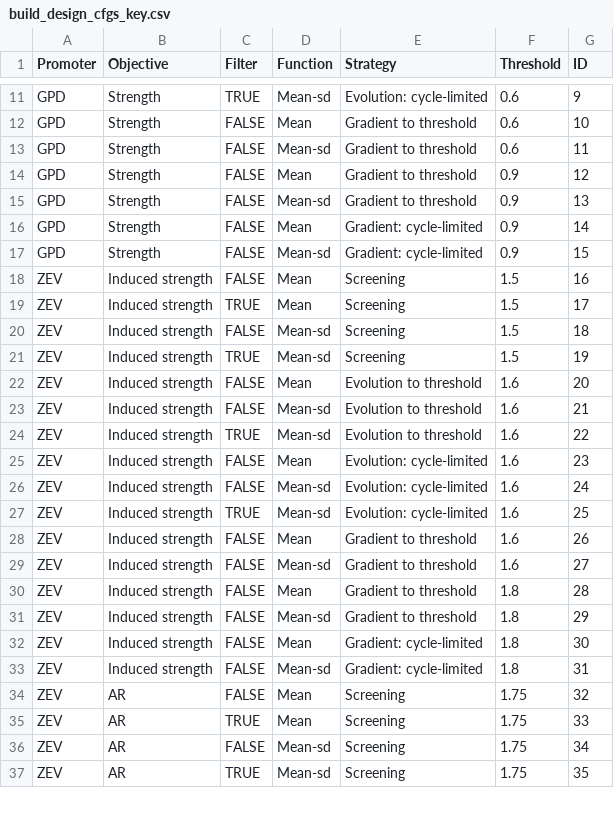
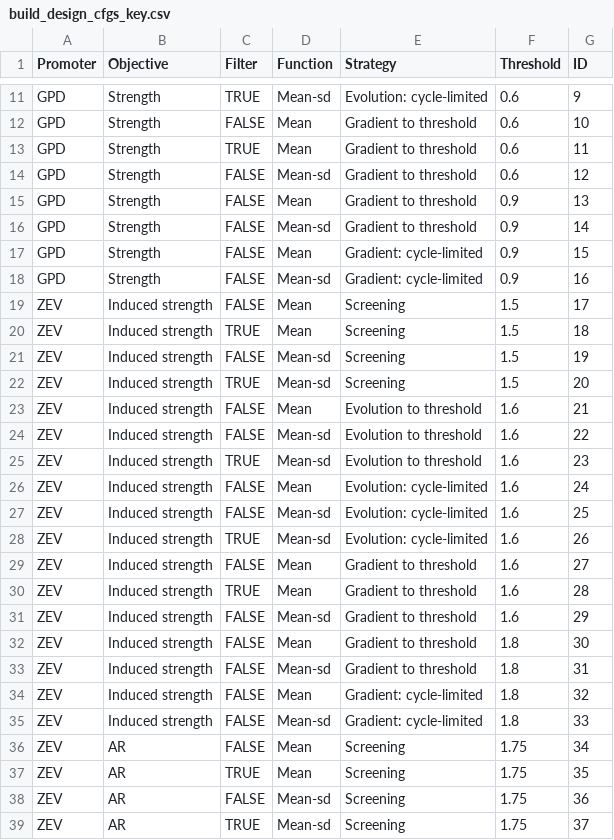
Before and after one commit to smolkelab/promoter_design, a CSV file: seq_design/build_design_cfgs_key.csv, drawn as a sheet; only a part is shown, gaps mark what is left out; the diff covers the shown part only.

Commit message:
Support gradient-based GC filter

```diff
--- a/seq_design/build_design_cfgs_key.csv
+++ b/seq_design/build_design_cfgs_key.csv
@@ -12,26 +12,28 @@ GPD,Strength,TRUE,Mean-sd,Evolution: cycle-limited,0.6,9
 GPD,Strength,FALSE,Mean,Gradient to threshold,0.6,10
-GPD,Strength,FALSE,Mean-sd,Gradient to threshold,0.6,11
-GPD,Strength,FALSE,Mean,Gradient to threshold,0.9,12
-GPD,Strength,FALSE,Mean-sd,Gradient to threshold,0.9,13
-GPD,Strength,FALSE,Mean,Gradient: cycle-limited,0.9,14
-GPD,Strength,FALSE,Mean-sd,Gradient: cycle-limited,0.9,15
-ZEV,Induced strength,FALSE,Mean,Screening,1.5,16
-ZEV,Induced strength,TRUE,Mean,Screening,1.5,17
-ZEV,Induced strength,FALSE,Mean-sd,Screening,1.5,18
-ZEV,Induced strength,TRUE,Mean-sd,Screening,1.5,19
-ZEV,Induced strength,FALSE,Mean,Evolution to threshold,1.6,20
-ZEV,Induced strength,FALSE,Mean-sd,Evolution to threshold,1.6,21
-ZEV,Induced strength,TRUE,Mean-sd,Evolution to threshold,1.6,22
-ZEV,Induced strength,FALSE,Mean,Evolution: cycle-limited,1.6,23
-ZEV,Induced strength,FALSE,Mean-sd,Evolution: cycle-limited,1.6,24
-ZEV,Induced strength,TRUE,Mean-sd,Evolution: cycle-limited,1.6,25
-ZEV,Induced strength,FALSE,Mean,Gradient to threshold,1.6,26
-ZEV,Induced strength,FALSE,Mean-sd,Gradient to threshold,1.6,27
-ZEV,Induced strength,FALSE,Mean,Gradient to threshold,1.8,28
-ZEV,Induced strength,FALSE,Mean-sd,Gradient to threshold,1.8,29
-ZEV,Induced strength,FALSE,Mean,Gradient: cycle-limited,1.8,30
-ZEV,Induced strength,FALSE,Mean-sd,Gradient: cycle-limited,1.8,31
-ZEV,AR,FALSE,Mean,Screening,1.75,32
-ZEV,AR,TRUE,Mean,Screening,1.75,33
-ZEV,AR,FALSE,Mean-sd,Screening,1.75,34
-ZEV,AR,TRUE,Mean-sd,Screening,1.75,35
+GPD,Strength,TRUE,Mean,Gradient to threshold,0.6,11
+GPD,Strength,FALSE,Mean-sd,Gradient to threshold,0.6,12
+GPD,Strength,FALSE,Mean,Gradient to threshold,0.9,13
+GPD,Strength,FALSE,Mean-sd,Gradient to threshold,0.9,14
+GPD,Strength,FALSE,Mean,Gradient: cycle-limited,0.9,15
+GPD,Strength,FALSE,Mean-sd,Gradient: cycle-limited,0.9,16
+ZEV,Induced strength,FALSE,Mean,Screening,1.5,17
+ZEV,Induced strength,TRUE,Mean,Screening,1.5,18
+ZEV,Induced strength,FALSE,Mean-sd,Screening,1.5,19
+ZEV,Induced strength,TRUE,Mean-sd,Screening,1.5,20
+ZEV,Induced strength,FALSE,Mean,Evolution to threshold,1.6,21
+ZEV,Induced strength,FALSE,Mean-sd,Evolution to threshold,1.6,22
+ZEV,Induced strength,TRUE,Mean-sd,Evolution to threshold,1.6,23
+ZEV,Induced strength,FALSE,Mean,Evolution: cycle-limited,1.6,24
+ZEV,Induced strength,FALSE,Mean-sd,Evolution: cycle-limited,1.6,25
+ZEV,Induced strength,TRUE,Mean-sd,Evolution: cycle-limited,1.6,26
+ZEV,Induced strength,FALSE,Mean,Gradient to threshold,1.6,27
+ZEV,Induced strength,TRUE,Mean,Gradient to threshold,1.6,28
+ZEV,Induced strength,FALSE,Mean-sd,Gradient to threshold,1.6,29
+ZEV,Induced strength,FALSE,Mean,Gradient to threshold,1.8,30
+ZEV,Induced strength,FALSE,Mean-sd,Gradient to threshold,1.8,31
+ZEV,Induced strength,FALSE,Mean,Gradient: cycle-limited,1.8,32
+ZEV,Induced strength,FALSE,Mean-sd,Gradient: cycle-limited,1.8,33
+ZEV,AR,FALSE,Mean,Screening,1.75,34
+ZEV,AR,TRUE,Mean,Screening,1.75,35
+ZEV,AR,FALSE,Mean-sd,Screening,1.75,36
+ZEV,AR,TRUE,Mean-sd,Screening,1.75,37
```
Also changed, not shown: 1 added row and 12 edited cells elsewhere in this file, 2 other files.
